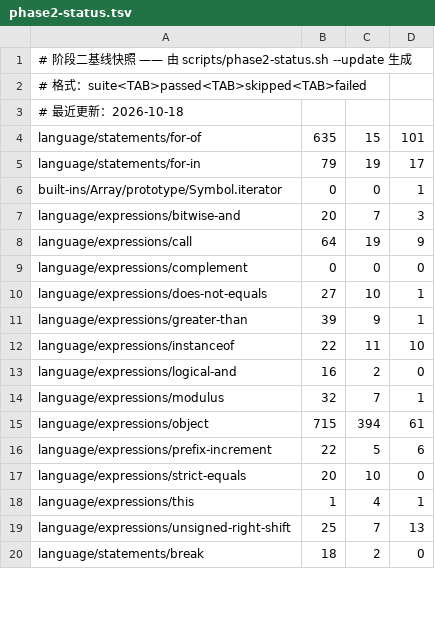
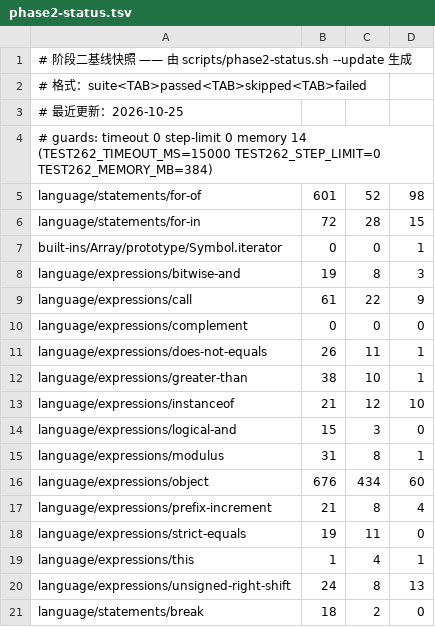
Before and after one commit to zzzdong/biujs, a TSV file: docs/phase2-status.tsv, drawn as a sheet; only a part is shown; the diff covers the shown part only.

Commit message:
test(test262): tighten the scope table and refresh the baseline
- Skip noStrict/raw: the engine targets strict mode only, so sloppy-only
  tests cannot pass and only inflated the failure count.
- Prepend "use strict" to every test that runs (previously only onlyStrict),
  so the strict-only target is what is actually measured.
- Drop the over-broad source-substring gates ("Date", "RegExp", "label:",
  "print(", "$ERROR", "=>*"): UNSUPPORTED_PATTERNS now only names syntax the
  engine deliberately lacks (eval / Function constructor / with / modules).
  Un-hides Object +166, String +49, Array +28.
- Add a scope-table trap test around the loose starts_with/contains matching.
- EXPECTED_SKIPPED 8404 -> 8577; the snapshot now carries the guard line.

17,206 passed / 3,298 failed / 8,577 skipped = 83.92%
(was 17,363 / 3,314 / 8,404 = 83.97%). The per-suite drops against the old
snapshot are the skipped noStrict tests (their failures drop too). The one
suite whose failures rise, language/expressions/addition (4 -> 5), is newly
measured: Date addition, `f + 1`, Symbol -> Number, and evaluation order.

```diff
--- a/docs/phase2-status.tsv
+++ b/docs/phase2-status.tsv
@@ -2,19 +2,20 @@
 # 格式：suite<TAB>passed<TAB>skipped<TAB>failed
-# 最近更新：2026-10-18
-language/statements/for-of	635	15	101
-language/statements/for-in	79	19	17
+# 最近更新：2026-10-25
+# guards: timeout 0 step-limit 0 memory 14 (TEST262_TIMEOUT_MS=15000 TEST262_STEP_LIMIT=0 TEST262_MEMORY_MB=384)
+language/statements/for-of	601	52	98
+language/statements/for-in	72	28	15
 built-ins/Array/prototype/Symbol.iterator	0	0	1
-language/expressions/bitwise-and	20	7	3
-language/expressions/call	64	19	9
+language/expressions/bitwise-and	19	8	3
+language/expressions/call	61	22	9
 language/expressions/complement	0	0	0
-language/expressions/does-not-equals	27	10	1
-language/expressions/greater-than	39	9	1
-language/expressions/instanceof	22	11	10
-language/expressions/logical-and	16	2	0
-language/expressions/modulus	32	7	1
-language/expressions/object	715	394	61
-language/expressions/prefix-increment	22	5	6
-language/expressions/strict-equals	20	10	0
+language/expressions/does-not-equals	26	11	1
+language/expressions/greater-than	38	10	1
+language/expressions/instanceof	21	12	10
+language/expressions/logical-and	15	3	0
+language/expressions/modulus	31	8	1
+language/expressions/object	676	434	60
+language/expressions/prefix-increment	21	8	4
+language/expressions/strict-equals	19	11	0
 language/expressions/this	1	4	1
-language/expressions/unsigned-right-shift	25	7	13
+language/expressions/unsigned-right-shift	24	8	13
 language/statements/break	18	2	0
```
Also changed, not shown: 139 edited cells elsewhere in this file, 3 other files.
